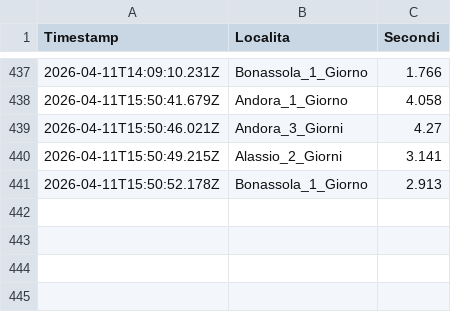
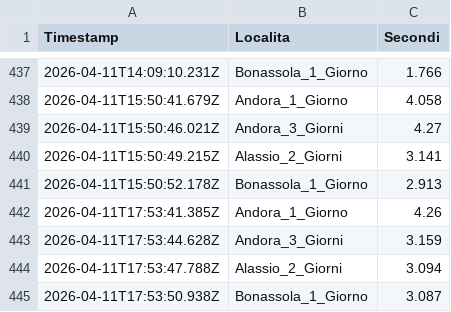
Before and after one commit to libeccioviaggi-lang/monitoraggio-gotomare, a CSV file: performance_log.csv, drawn as a sheet; only a part is shown, gaps mark what is left out; the diff names each change by its address in the sheet, - before the commit and + after, or states it on an @@ line.

```diff
--- a/performance_log.csv
+++ b/performance_log.csv
+row 442: 2026-04-11T17:53:41.385Z | Andora_1_Giorno | 4.26
+row 443: 2026-04-11T17:53:44.628Z | Andora_3_Giorni | 3.159
+row 444: 2026-04-11T17:53:47.788Z | Alassio_2_Giorni | 3.094
+row 445: 2026-04-11T17:53:50.938Z | Bonassola_1_Giorno | 3.087
```
